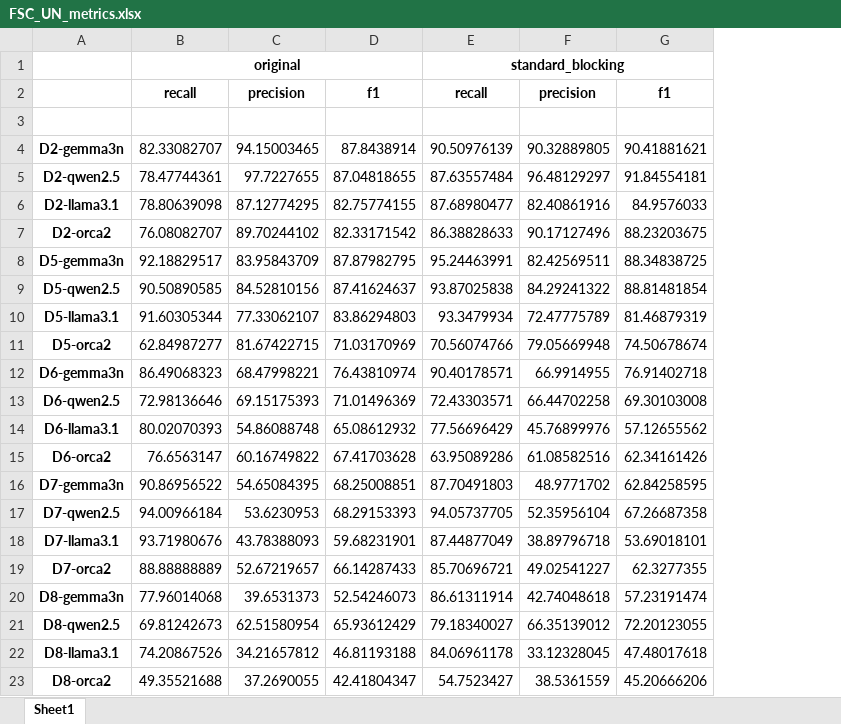
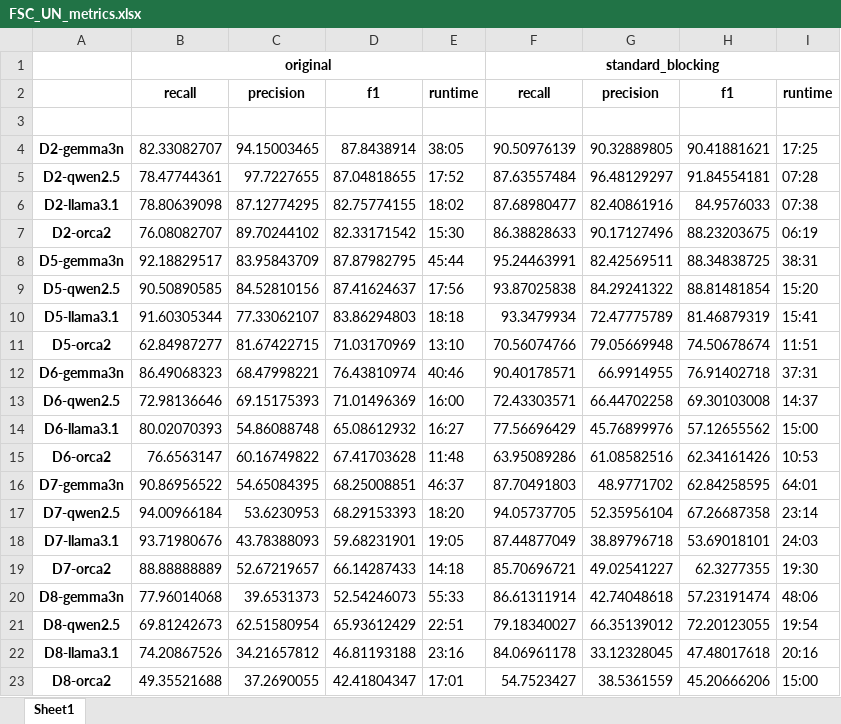
Before and after one commit to giannisak/ER, an Excel workbook: experiments/figures/FSC_UN_metrics.xlsx, sheet Sheet1, drawn as a sheet; values as stored, in another font and other column widths than the file's, no borders; the diff names each change by its address in the sheet, - before the commit and + after, or states it on an @@ line.

Commit message:
updated figures and candidate_pairs Stats for ComEM

```diff
--- a/experiments/figures/FSC_UN_metrics.xlsx (sheet Sheet1)
+++ b/experiments/figures/FSC_UN_metrics.xlsx (sheet Sheet1)
+column E, rows 2-23: runtime |  | 38:05 | 17:52 | 18:02 | 15:30 | 45:44 | 17:56 | 18:18 | 13:10 | 40:46 | 16:00 | 16:27 | 11:48 | 46:37 | 18:20 | 19:05 | 14:18 | 55:33 | 22:51 | 23:16 | 17:01
+column I, rows 2-23: runtime |  | 17:25 | 07:28 | 07:38 | 06:19 | 38:31 | 15:20 | 15:41 | 11:51 | 37:31 | 14:37 | 15:00 | 10:53 | 64:01 | 23:14 | 24:03 | 19:30 | 48:06 | 19:54 | 20:16 | 15:00
```
Also changed, not shown: experiments/figures/Com_EM_metrics.xlsx, experiments/figures/runtime.xlsx, 5 other files.
